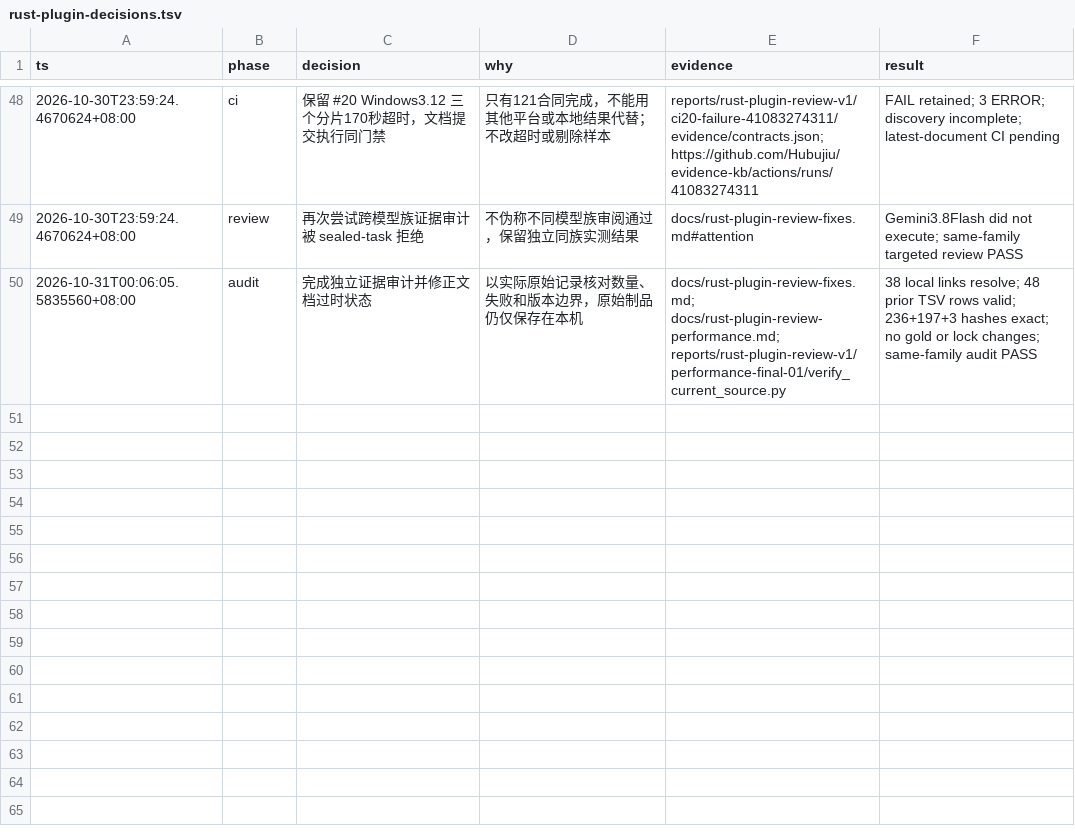
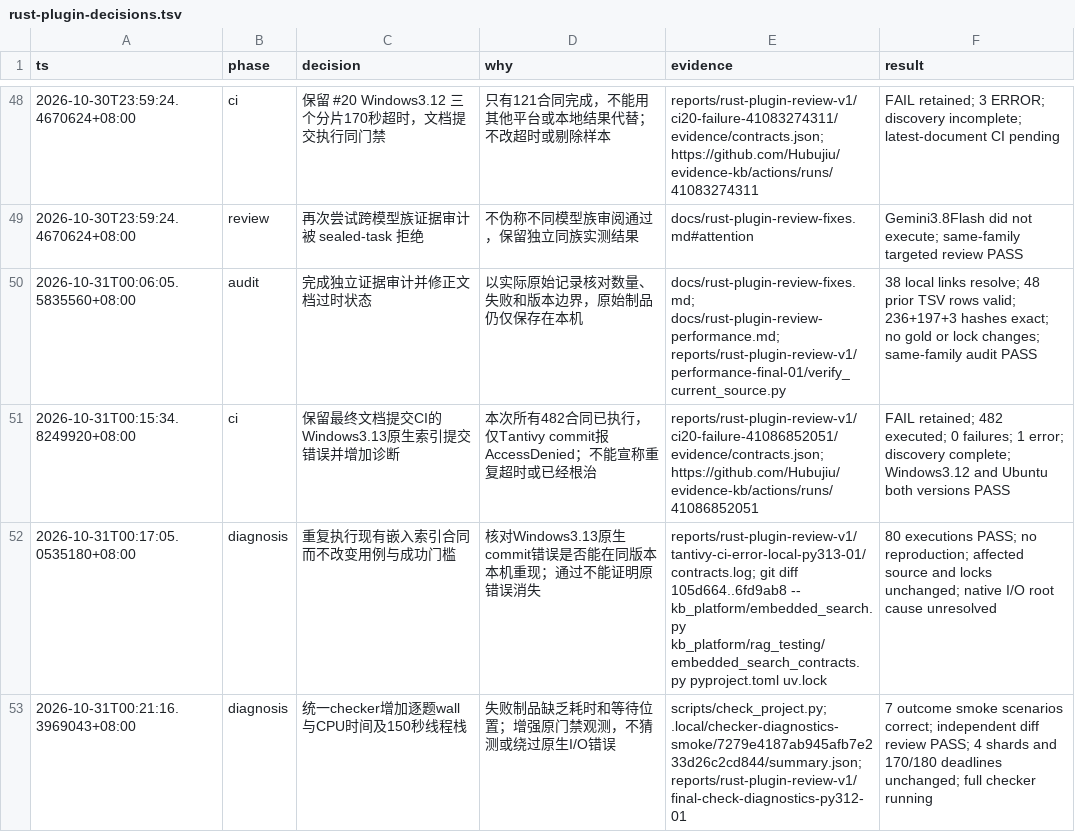
Before and after one commit to Hubujiu/evidence-kb, a TSV file: docs/rust-plugin-decisions.tsv, drawn as a sheet; only a part is shown, gaps mark what is left out; the diff names each change by its address in the sheet, - before the commit and + after, or states it on an @@ line.

Commit message:
test: retain contract timing and watchdog diagnostics without relaxing gates

```diff
--- a/docs/rust-plugin-decisions.tsv
+++ b/docs/rust-plugin-decisions.tsv
+row 51: 2026-10-31T00:15:34.8249920+08:00 | ci | 保留最终文档提交CI的Windows3.13原生索引提交错误并增加诊断 | 本次所有482合同已执行，仅Tantivy commit报AccessDenied；不能宣称重复超时或已经根治 | reports/rust-plugin-review-v1/ci20-failure-41086852051/evidence/contracts.json; https://github.com/Hubujiu/evidence-kb/actions/runs/41086852051 | FAIL retained; 482 executed; 0 failures; 1 error; discovery complete; Windows3.12 and Ubuntu both versions PASS
+row 52: 2026-10-31T00:17:05.0535180+08:00 | diagnosis | 重复执行现有嵌入索引合同而不改变用例与成功门槛 | 核对Windows3.13原生commit错误是否能在同版本本机重现；通过不能证明原错误消失 | reports/rust-plugin-review-v1/tantivy-ci-error-local-py313-01/contracts.log; git diff 105d664..6fd9ab8 -- kb_platform/embedded_search.py kb_platform/rag_testing/embedded_search_contracts.py pyproject.toml uv.lock | 80 executions PASS; no reproduction; affected source and locks unchanged; native I/O root cause unresolved
+row 53: 2026-10-31T00:21:16.3969043+08:00 | diagnosis | 统一checker增加逐题wall与CPU时间及150秒线程栈 | 失败制品缺乏耗时和等待位置；增强原门禁观测，不猜测或绕过原生I/O错误 | scripts/check_project.py; .local/checker-diagnostics-smoke/7279e4187ab945afb7e233d26c2cd844/summary.json; reports/rust-plugin-review-v1/final-check-diagnostics-py312-01 | 7 outcome smoke scenarios correct; independent diff review PASS; 4 shards and 170/180 deadlines unchanged; full checker running
```
Also changed, not shown: 2 other files.
